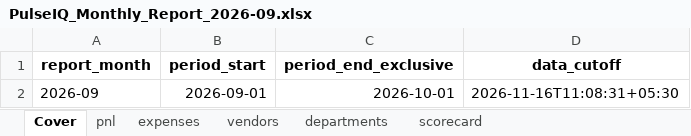
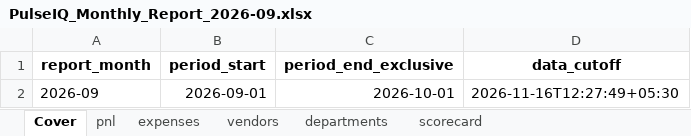
Before and after one commit to ShivamSingh1208/Data-Analytics_project, an Excel workbook: reports/monthly/PulseIQ_Monthly_Report_2026-09.xlsx, sheet Cover, drawn as a sheet; values as stored, in another font and other column widths than the file's, no borders; the diff names each change by its address in the sheet, - before the commit and + after, or states it on an @@ line.

```diff
--- a/reports/monthly/PulseIQ_Monthly_Report_2026-09.xlsx (sheet Cover)
+++ b/reports/monthly/PulseIQ_Monthly_Report_2026-09.xlsx (sheet Cover)
-D2 (data_cutoff): 2026-11-16T11:08:31+05:30
+D2 (data_cutoff): 2026-11-16T12:27:49+05:30
```
Also changed, not shown: 8 other files.
